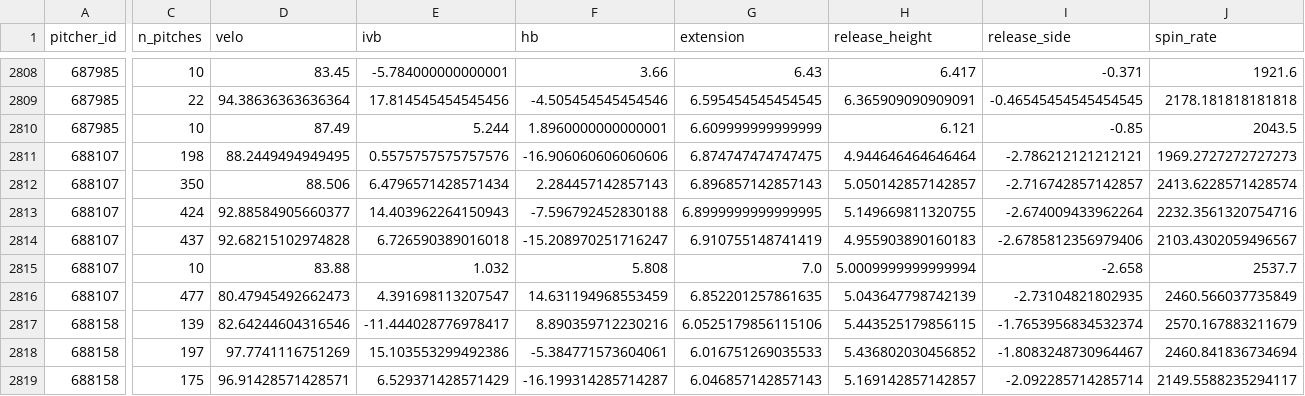
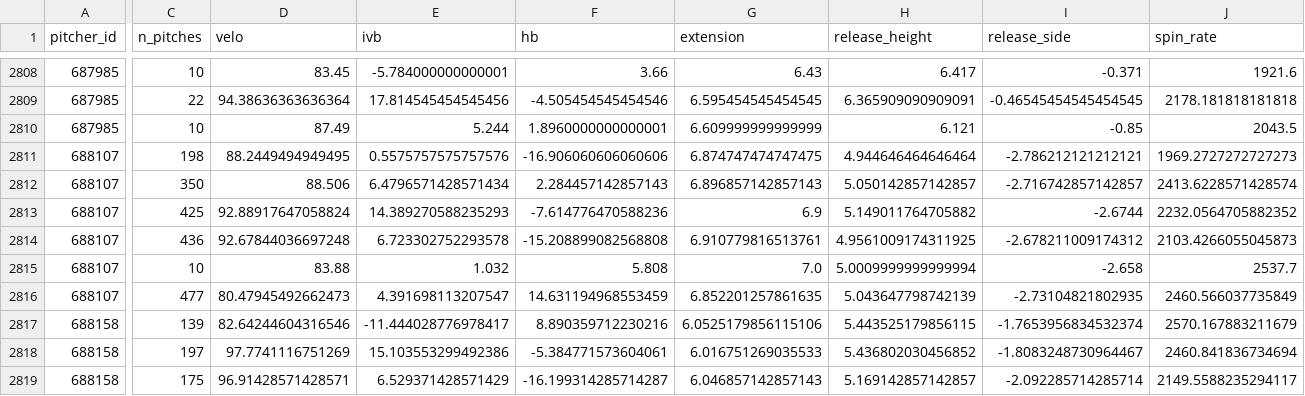
Before and after one commit to mamoss11/pitch_similarity, a CSV file: data/profiles_2026.csv, drawn as a sheet; only a part is shown, gaps mark what is left out; the diff covers the shown part only; the diff names each change by its address in the sheet, - before the commit and + after, or states it on an @@ line.

```diff
--- a/data/profiles_2026.csv
+++ b/data/profiles_2026.csv
-C2813 (n_pitches): 424
+C2813 (n_pitches): 425
-D2813 (velo): 92.88584905660377
+D2813 (velo): 92.88917647058824
-E2813 (ivb): 14.403962264150943
+E2813 (ivb): 14.389270588235293
-F2813 (hb): -7.596792452830188
+F2813 (hb): -7.614776470588236
-G2813 (extension): 6.8999999999999995
+G2813 (extension): 6.9
-H2813 (release_height): 5.149669811320755
+H2813 (release_height): 5.149011764705882
-I2813 (release_side): -2.674009433962264
+I2813 (release_side): -2.6744
-J2813 (spin_rate): 2232.3561320754716
+J2813 (spin_rate): 2232.0564705882352
-C2814 (n_pitches): 437
+C2814 (n_pitches): 436
-D2814 (velo): 92.68215102974828
+D2814 (velo): 92.67844036697248
-E2814 (ivb): 6.726590389016018
+E2814 (ivb): 6.723302752293578
-F2814 (hb): -15.208970251716247
+F2814 (hb): -15.208899082568808
-G2814 (extension): 6.910755148741419
+G2814 (extension): 6.910779816513761
-H2814 (release_height): 4.955903890160183
+H2814 (release_height): 4.9561009174311925
-I2814 (release_side): -2.6785812356979406
+I2814 (release_side): -2.678211009174312
-J2814 (spin_rate): 2103.4302059496567
+J2814 (spin_rate): 2103.4266055045873
```
Also changed, not shown: 6 edited cells elsewhere in this file, data/era_2026.csv, data/profiles_aaa_2026.csv.
